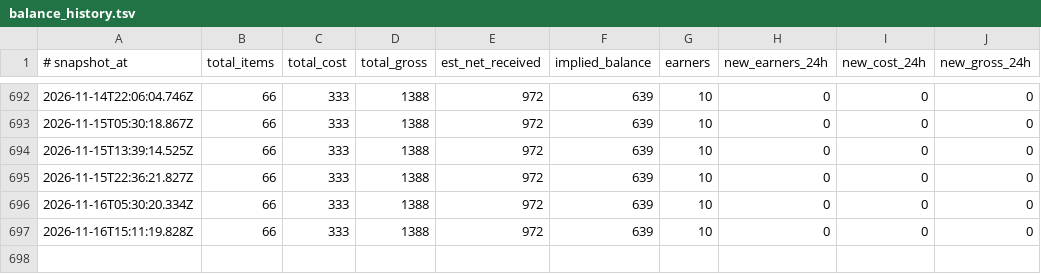
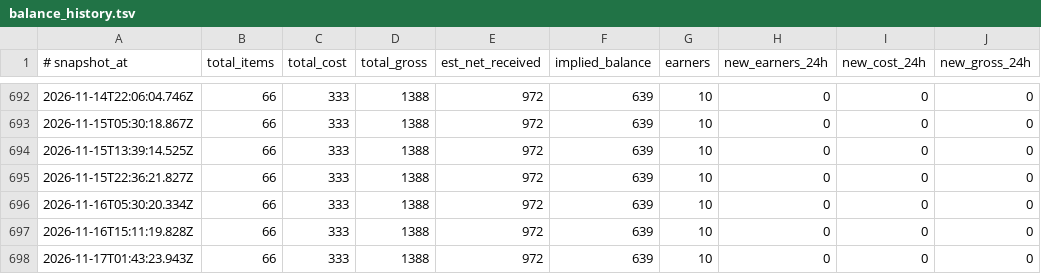
Before and after one commit to Badarado1998/sn-monetization-runtime, a TSV file: data/ledger/balance_history.tsv, drawn as a sheet; only a part is shown, gaps mark what is left out.

```diff
--- a/data/ledger/balance_history.tsv
+++ b/data/ledger/balance_history.tsv
@@ -697 +697,2 @@
 2026-11-16T15:11:19.828Z	66	333	1388	972	639	10	0	0	0
+2026-11-17T01:43:23.943Z	66	333	1388	972	639	10	0	0	0
```
Also changed, not shown: data/ledger/earnings_log.tsv, 3 other files.
